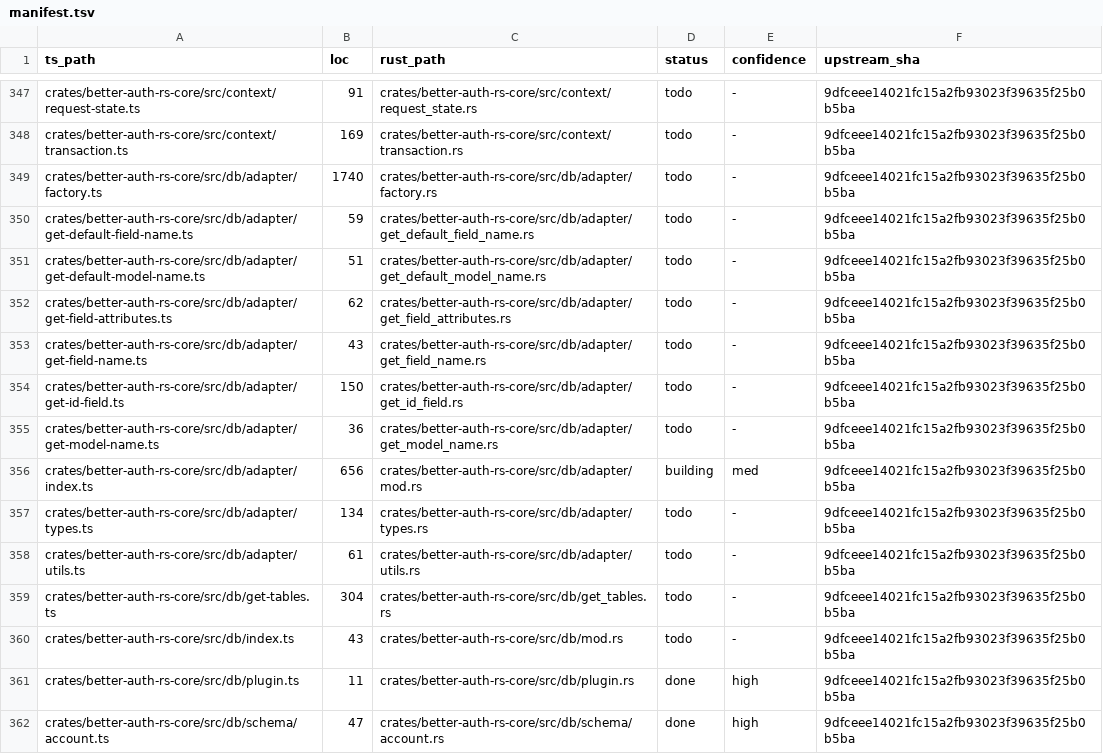
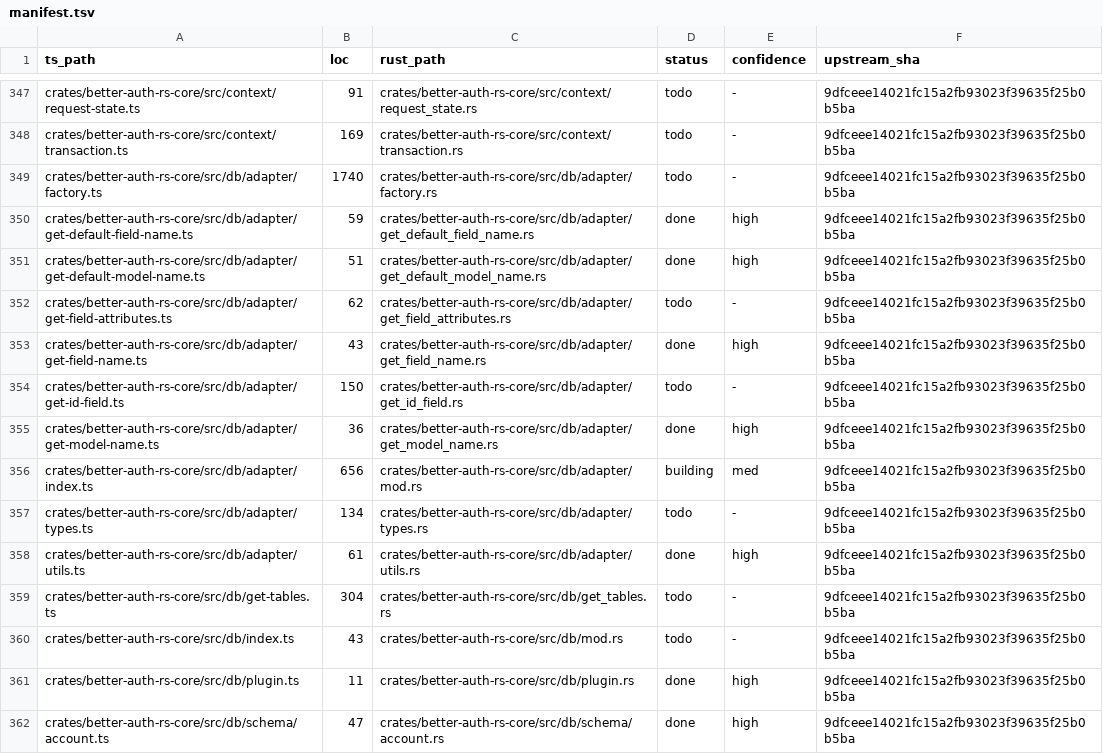
Before and after one commit to rubentalstra/better-auth-rs, a TSV file: port/manifest.tsv, drawn as a sheet; only a part is shown, gaps mark what is left out.

Commit message:
feat(core): port the adapter's schema name-resolution helpers + utils
The Options-independent half of db/adapter — the schema-driven helpers a backend/factory needs:

- get-default-model-name / get-default-field-name -> resolve a custom or pluralized model/field
  name back to its default schema key (id/_id always -> id).
- get-field-name / get-model-name -> the database column/table name for a (model, field),
  honoring fieldName/modelName overrides and usePlural.
- utils.ts -> with_apply_default (apply defaultValue on create / onUpdate on update when a value is
  missing; value is Option<DbValue>: None = undefined, Some(Null) = null) + deepmerge (recursive
  JSON merge: arrays concat, objects merge, primitives override).

Upstream's `init*` closures (capturing schema/usePlural) become plain functions taking them as
params. The rest of db/adapter — get-id-field, get-field-attributes, types.ts, factory.ts, and the
high-level DBAdapter — is generic over BetterAuthOptions and stays gated until types/init-options.ts
is ported.

8 behavior tests (resolver chain incl. custom/plural names + fieldName overrides; with_apply_default
create/update/null-required; deepmerge). Gate: nextest (29) + clippy -D warnings + fmt green;
5 helper rows -> done/high.

```diff
--- a/port/manifest.tsv
+++ b/port/manifest.tsv
@@ -349,11 +349,11 @@ crates/better-auth-rs-core/src/context/transaction.ts	169	crates/better-auth-rs-
 crates/better-auth-rs-core/src/db/adapter/factory.ts	1740	crates/better-auth-rs-core/src/db/adapter/factory.rs	todo	-	9dfceee14021fc15a2fb93023f39635f25b0b5ba
-crates/better-auth-rs-core/src/db/adapter/get-default-field-name.ts	59	crates/better-auth-rs-core/src/db/adapter/get_default_field_name.rs	todo	-	9dfceee14021fc15a2fb93023f39635f25b0b5ba
-crates/better-auth-rs-core/src/db/adapter/get-default-model-name.ts	51	crates/better-auth-rs-core/src/db/adapter/get_default_model_name.rs	todo	-	9dfceee14021fc15a2fb93023f39635f25b0b5ba
+crates/better-auth-rs-core/src/db/adapter/get-default-field-name.ts	59	crates/better-auth-rs-core/src/db/adapter/get_default_field_name.rs	done	high	9dfceee14021fc15a2fb93023f39635f25b0b5ba
+crates/better-auth-rs-core/src/db/adapter/get-default-model-name.ts	51	crates/better-auth-rs-core/src/db/adapter/get_default_model_name.rs	done	high	9dfceee14021fc15a2fb93023f39635f25b0b5ba
 crates/better-auth-rs-core/src/db/adapter/get-field-attributes.ts	62	crates/better-auth-rs-core/src/db/adapter/get_field_attributes.rs	todo	-	9dfceee14021fc15a2fb93023f39635f25b0b5ba
-crates/better-auth-rs-core/src/db/adapter/get-field-name.ts	43	crates/better-auth-rs-core/src/db/adapter/get_field_name.rs	todo	-	9dfceee14021fc15a2fb93023f39635f25b0b5ba
+crates/better-auth-rs-core/src/db/adapter/get-field-name.ts	43	crates/better-auth-rs-core/src/db/adapter/get_field_name.rs	done	high	9dfceee14021fc15a2fb93023f39635f25b0b5ba
 crates/better-auth-rs-core/src/db/adapter/get-id-field.ts	150	crates/better-auth-rs-core/src/db/adapter/get_id_field.rs	todo	-	9dfceee14021fc15a2fb93023f39635f25b0b5ba
-crates/better-auth-rs-core/src/db/adapter/get-model-name.ts	36	crates/better-auth-rs-core/src/db/adapter/get_model_name.rs	todo	-	9dfceee14021fc15a2fb93023f39635f25b0b5ba
+crates/better-auth-rs-core/src/db/adapter/get-model-name.ts	36	crates/better-auth-rs-core/src/db/adapter/get_model_name.rs	done	high	9dfceee14021fc15a2fb93023f39635f25b0b5ba
 crates/better-auth-rs-core/src/db/adapter/index.ts	656	crates/better-auth-rs-core/src/db/adapter/mod.rs	building	med	9dfceee14021fc15a2fb93023f39635f25b0b5ba
 crates/better-auth-rs-core/src/db/adapter/types.ts	134	crates/better-auth-rs-core/src/db/adapter/types.rs	todo	-	9dfceee14021fc15a2fb93023f39635f25b0b5ba
-crates/better-auth-rs-core/src/db/adapter/utils.ts	61	crates/better-auth-rs-core/src/db/adapter/utils.rs	todo	-	9dfceee14021fc15a2fb93023f39635f25b0b5ba
+crates/better-auth-rs-core/src/db/adapter/utils.ts	61	crates/better-auth-rs-core/src/db/adapter/utils.rs	done	high	9dfceee14021fc15a2fb93023f39635f25b0b5ba
 crates/better-auth-rs-core/src/db/get-tables.ts	304	crates/better-auth-rs-core/src/db/get_tables.rs	todo	-	9dfceee14021fc15a2fb93023f39635f25b0b5ba
```
Also changed, not shown: 8 other files.
